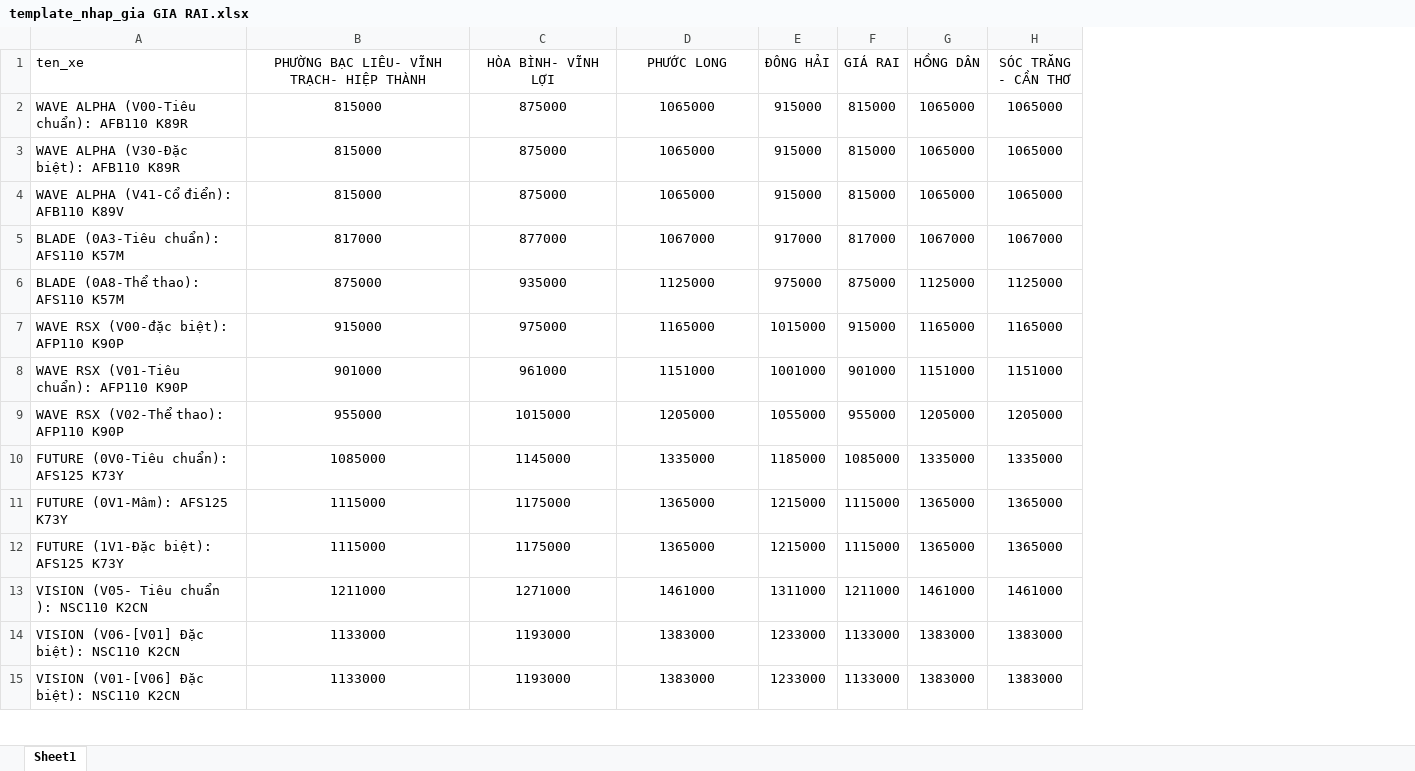
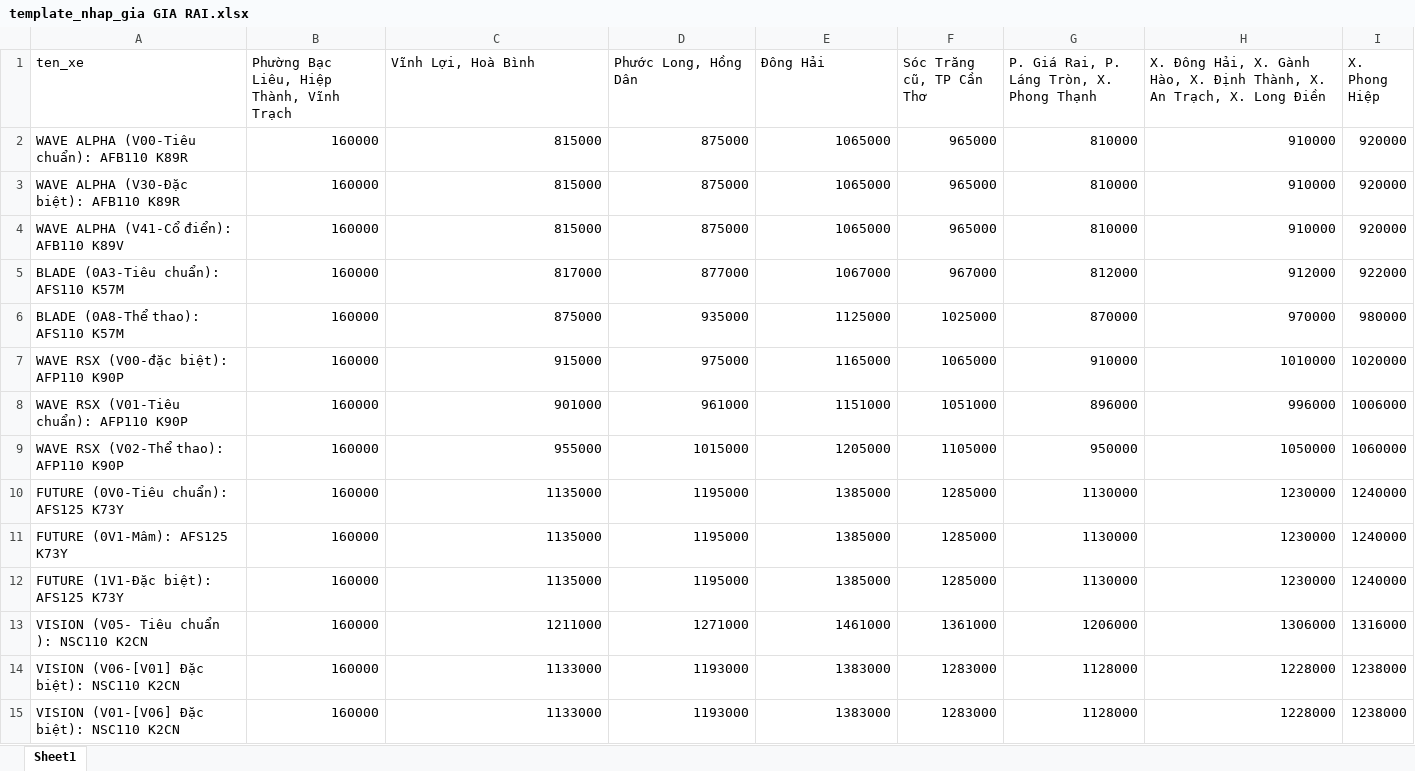
Before and after one commit to nghdang2404-png/nsm, an Excel workbook: template_nhap_gia GIA RAI.xlsx, sheet Sheet1, drawn as a sheet; only a part is shown; values as stored, in another font and other column widths than the file's, no borders; removed rows and columns are numbered as before the commit, all else as after; the diff covers the shown part only; the diff names each change by its address in the sheet, - before the commit and + after, or states it on an @@ line.

```diff
--- a/template_nhap_gia GIA RAI.xlsx (sheet Sheet1)
+++ b/template_nhap_gia GIA RAI.xlsx (sheet Sheet1)
+column B, rows 1-15: Phường Bạc Liêu, Hiệp Thành, Vĩnh Trạch | 160000 | 160000 | 160000 | 160000 | 160000 | 160000 | 160000 | 160000 | 160000 | 160000 | 160000 | 160000 | 160000 | 160000
-column E (ĐÔNG HẢI), rows 2-15: 915000 | 915000 | 915000 | 917000 | 975000 | 1015000 | 1001000 | 1055000 | 1185000 | 1215000 | 1215000 | 1311000 | 1233000 | 1233000
-column F (GIÁ RAI), rows 2-15: 815000 | 815000 | 815000 | 817000 | 875000 | 915000 | 901000 | 955000 | 1085000 | 1115000 | 1115000 | 1211000 | 1133000 | 1133000
-column G (HỒNG DÂN), rows 2-15: 1065000 | 1065000 | 1065000 | 1067000 | 1125000 | 1165000 | 1151000 | 1205000 | 1335000 | 1365000 | 1365000 | 1461000 | 1383000 | 1383000
-column H (SÓC TRĂNG - CẦN THƠ), rows 2-15: 1065000 | 1065000 | 1065000 | 1067000 | 1125000 | 1165000 | 1151000 | 1205000 | 1335000 | 1365000 | 1365000 | 1461000 | 1383000 | 1383000
+column F (Sóc Trăng cũ, TP Cần Thơ), rows 2-15: 965000 | 965000 | 965000 | 967000 | 1025000 | 1065000 | 1051000 | 1105000 | 1285000 | 1285000 | 1285000 | 1361000 | 1283000 | 1283000
+column G, rows 1-15: P. Giá Rai, P. Láng Tròn, X. Phong Thạnh | 810000 | 810000 | 810000 | 812000 | 870000 | 910000 | 896000 | 950000 | 1130000 | 1130000 | 1130000 | 1206000 | 1128000 | 1128000
+column H, rows 1-15: X. Đông Hải, X. Gành Hào, X. Định Thành, X. An Trạch, X. Long Điền | 910000 | 910000 | 910000 | 912000 | 970000 | 1010000 | 996000 | 1050000 | 1230000 | 1230000 | 1230000 | 1306000 | 1228000 | 1228000
+column I (X. Phong Hiệp), rows 2-15: 920000 | 920000 | 920000 | 922000 | 980000 | 1020000 | 1006000 | 1060000 | 1240000 | 1240000 | 1240000 | 1316000 | 1238000 | 1238000
-C1: PHƯỜNG BẠC LIÊU- VĨNH TRẠCH- HIỆP THÀNH
+C1: Vĩnh Lợi, Hoà Bình
-C1:E1 alignment: center
+C1:E1 alignment: left
-D1: HÒA BÌNH- VĨNH LỢI
+D1: Phước Long, Hồng Dân
-E1: PHƯỚC LONG
+E1: Đông Hải
-C2:E15 alignment: center
+C2:E15 alignment: right
-C10 (Vĩnh Lợi, Hoà Bình): 1085000
+C10 (Vĩnh Lợi, Hoà Bình): 1135000
-D10 (Phước Long, Hồng Dân): 1145000
+D10 (Phước Long, Hồng Dân): 1195000
-E10 (Đông Hải): 1335000
+E10 (Đông Hải): 1385000
-C11:C12 (Vĩnh Lợi, Hoà Bình): 1115000
+C11:C12 (Vĩnh Lợi, Hoà Bình): 1135000
-D11:D12 (Phước Long, Hồng Dân): 1175000
+D11:D12 (Phước Long, Hồng Dân): 1195000
-E11:E12 (Đông Hải): 1365000
+E11:E12 (Đông Hải): 1385000
```
Also changed, not shown: 18 edited cells and cell formats elsewhere in this sheet, 4 other files.
